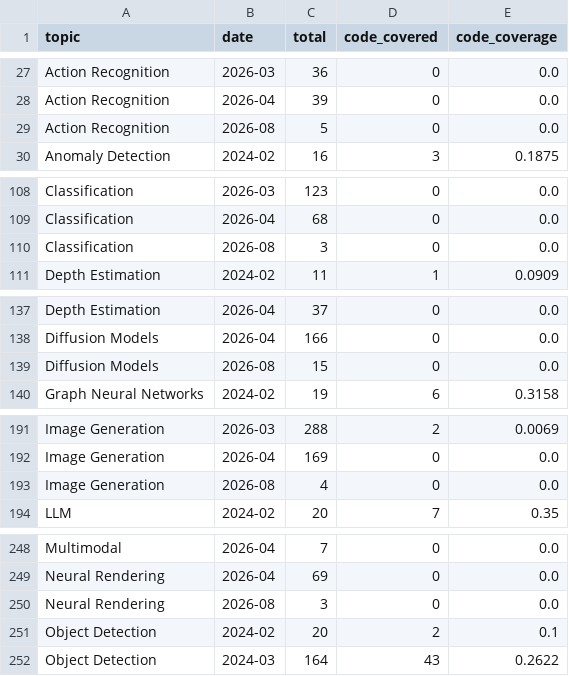
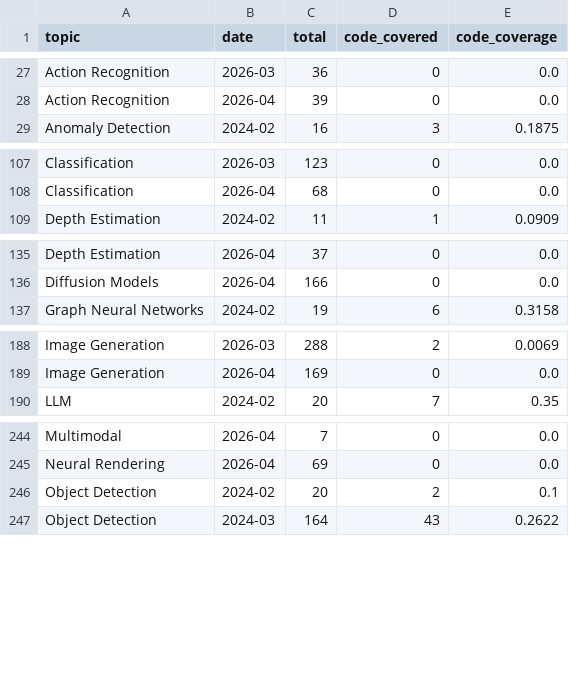
Before and after one commit to a541203686/paper-list, a CSV file: docs/analytics/data/code_coverage_monthly.csv, drawn as a sheet; only a part is shown, gaps mark what is left out; the diff covers the shown part only; the diff names each change by its address in the sheet, - before the commit and + after, or states it on an @@ line.

```diff
--- a/docs/analytics/data/code_coverage_monthly.csv
+++ b/docs/analytics/data/code_coverage_monthly.csv
-row 29: Action Recognition | 2026-08 | 5 | 0 | 0.0
-row 110: Classification | 2026-08 | 3 | 0 | 0.0
-row 139: Diffusion Models | 2026-08 | 15 | 0 | 0.0
-row 193: Image Generation | 2026-08 | 4 | 0 | 0.0
-row 250: Neural Rendering | 2026-08 | 3 | 0 | 0.0
```
Also changed, not shown: 7 removed rows elsewhere in this file, docs/analytics/data/code_coverage_daily.csv, docs/analytics/data/daily_counts.csv, 45 other files.
